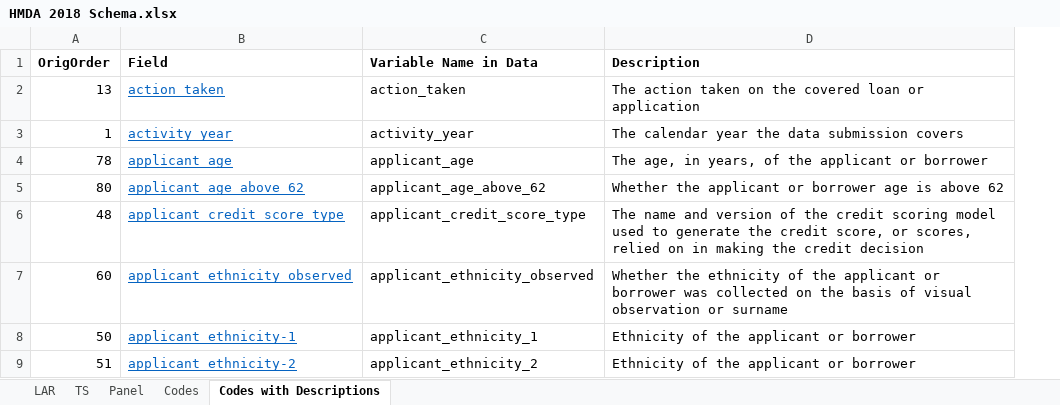
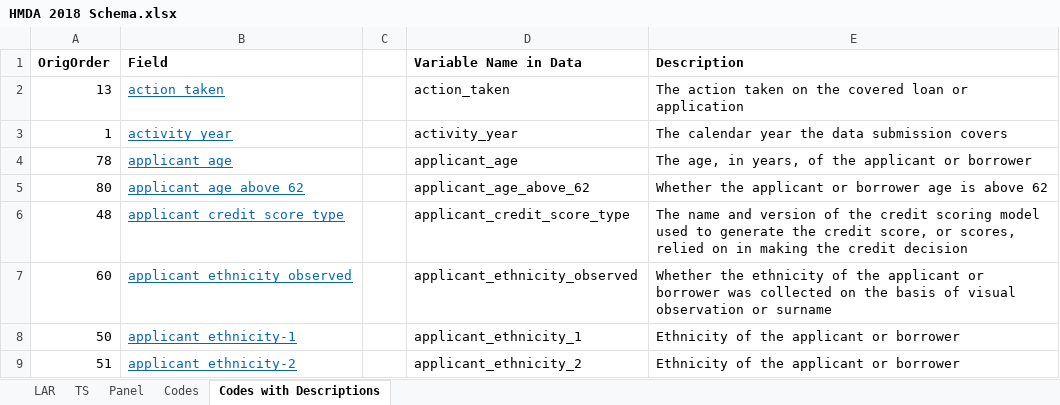
Before and after one commit to h2oai/article-information-2019, an Excel workbook: HMDA 2018 Schema.xlsx, sheet Codes with Descriptions, drawn as a sheet; only a part is shown; values as stored, in another font and other column widths than the file's, no borders; the diff names each change by its address in the sheet, - before the commit and + after, or states it on an @@ line.

```diff
--- a/HMDA 2018 Schema.xlsx (sheet Codes with Descriptions)
+++ b/HMDA 2018 Schema.xlsx (sheet Codes with Descriptions)
+column C, empty
```
Also changed, not shown: sheet LAR.
